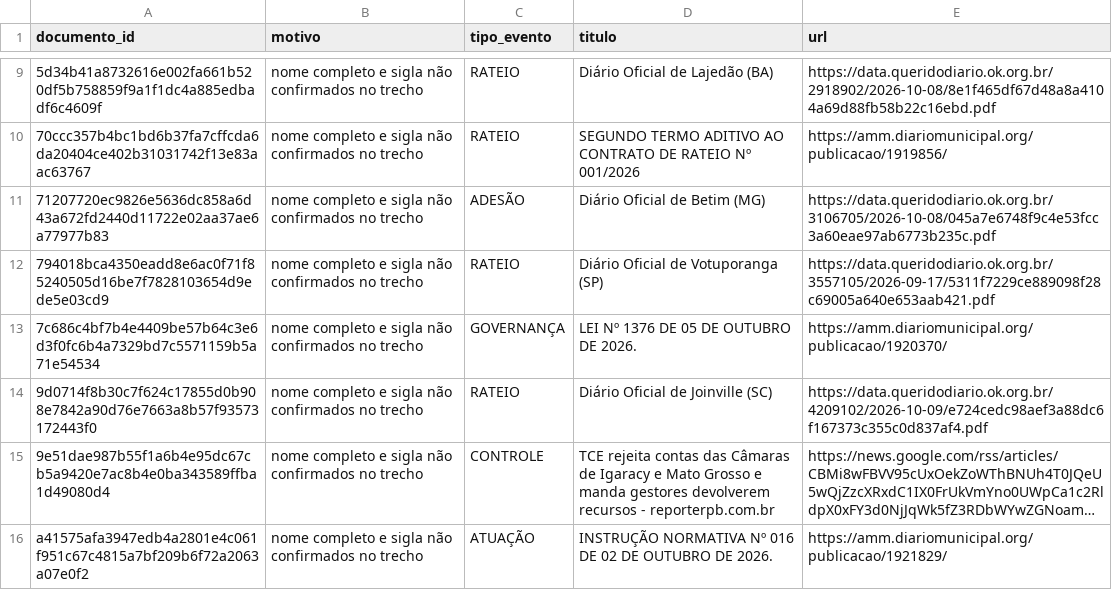
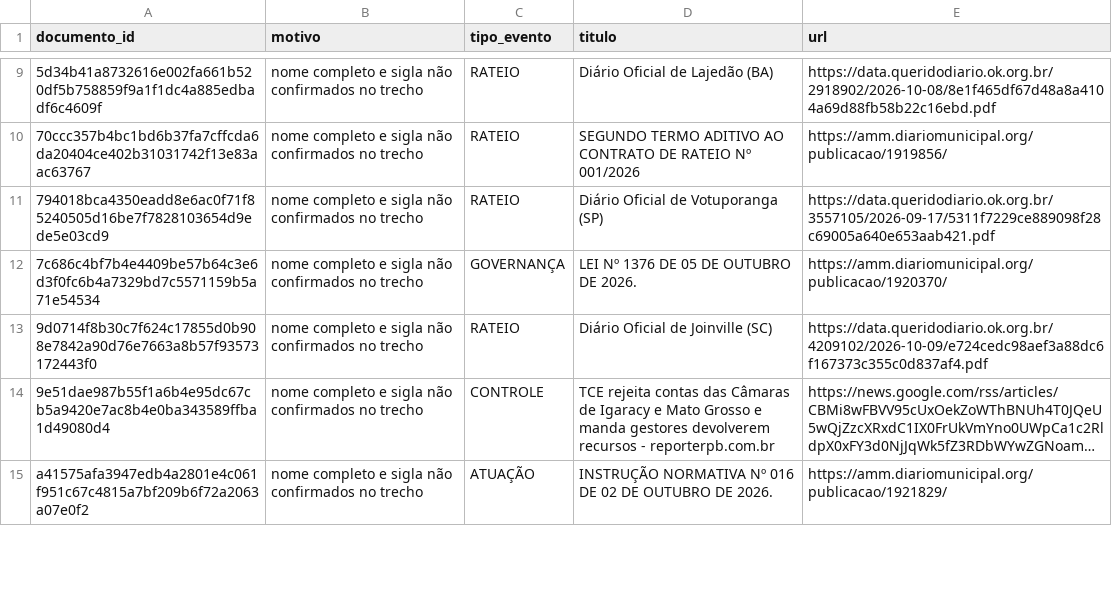
Before and after one commit to driano1221/radar-consorcios-whatsapp, a CSV file: data/catalogo/identidade-pendente.csv, drawn as a sheet; only a part is shown, gaps mark what is left out; long unchanged cells end in ….

```diff
--- a/data/catalogo/identidade-pendente.csv
+++ b/data/catalogo/identidade-pendente.csv
@@ -10,3 +10,2 @@ documento_id,motivo,tipo_evento,titulo,url
 "70ccc357b4bc1bd6b37fa7cffcda6da20404ce402b31031742f13e83aac63767","nome completo e sigla não confirmados no trecho","RATEIO","SEGUNDO TERMO ADITIVO AO CONTRATO DE RATEIO Nº 001/2026","https://amm.diariomunicipal.org/publicacao/1919856/"
-"71207720ec9826e5636dc858a6d43a672fd2440d11722e02aa37ae6a77977b83","nome completo e sigla não confirmados no trecho","ADESÃO","Diário Oficial de Betim (MG)","https://data.queridodiario.ok.org.br/3106705/2026-10-08/045a7e6748f9c4e53fcc3a60eae97ab6773b235c.pdf"
 "794018bca4350eadd8e6ac0f71f85240505d16be7f7828103654d9ede5e03cd9","nome completo e sigla não confirmados no trecho","RATEIO","Diário Oficial de Votuporanga (SP)","https://data.queridodiario.ok.org.br/3557105/2026-09-17/5311f7229ce889098f28c69005a640e653aab421.pdf"
```
Also changed, not shown: data/catalogo/eventos.csv, data/catalogo/vinculos-documentos.csv, 8 other files.
